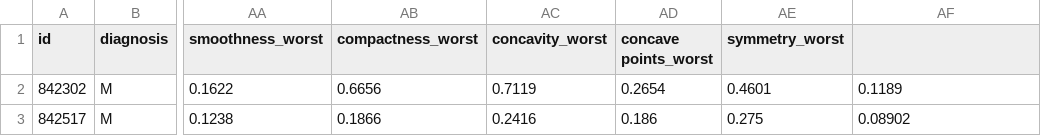
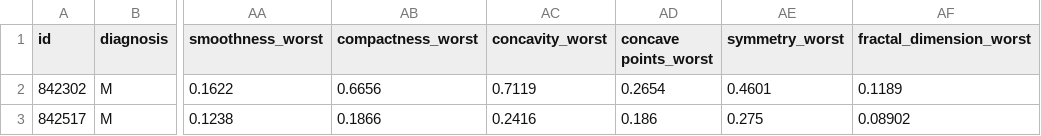
Before and after one commit to mrhamana/mammo-da, a CSV file: data/breast-cancer-cell-data.csv, drawn as a sheet; only a part is shown, gaps mark what is left out; the diff names each change by its address in the sheet, - before the commit and + after, or states it on an @@ line.

Commit message:
nothing really

```diff
--- a/data/breast-cancer-cell-data.csv
+++ b/data/breast-cancer-cell-data.csv
-AF1: (empty)
+AF1: fractal_dimension_worst
```
